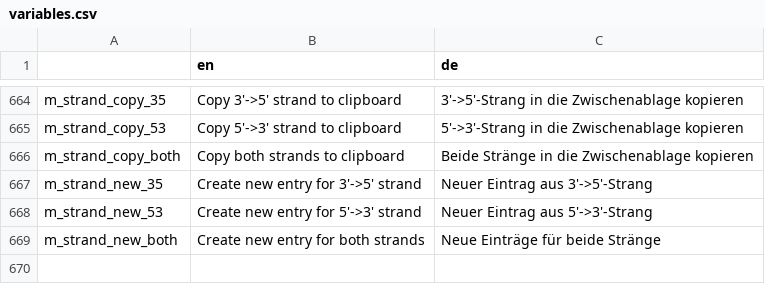
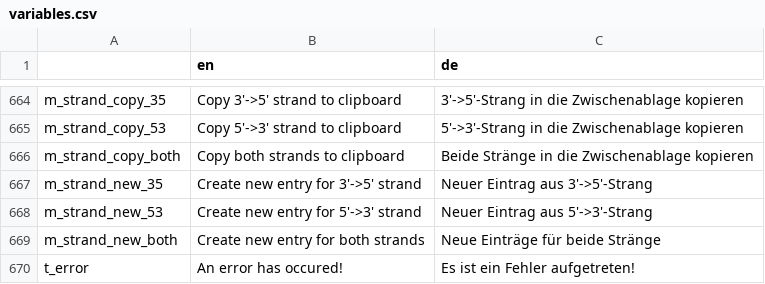
Before and after one commit to GENtle-persons/gentle-m, a CSV file: trunk/variables.csv, drawn as a sheet; only a part is shown, gaps mark what is left out; the diff names each change by its address in the sheet, - before the commit and + after, or states it on an @@ line.

```diff
--- a/trunk/variables.csv
+++ b/trunk/variables.csv
+row 670: t_error | An error has occured! | Es ist ein Fehler aufgetreten!
```
Also changed, not shown: 6 other files.
